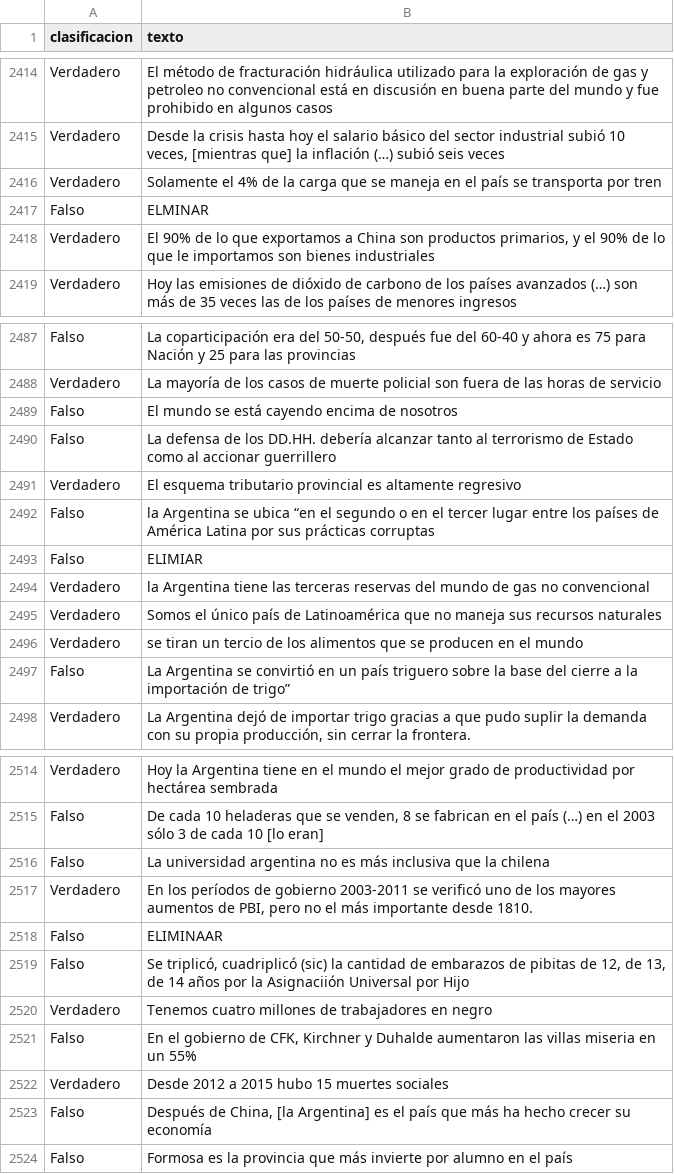
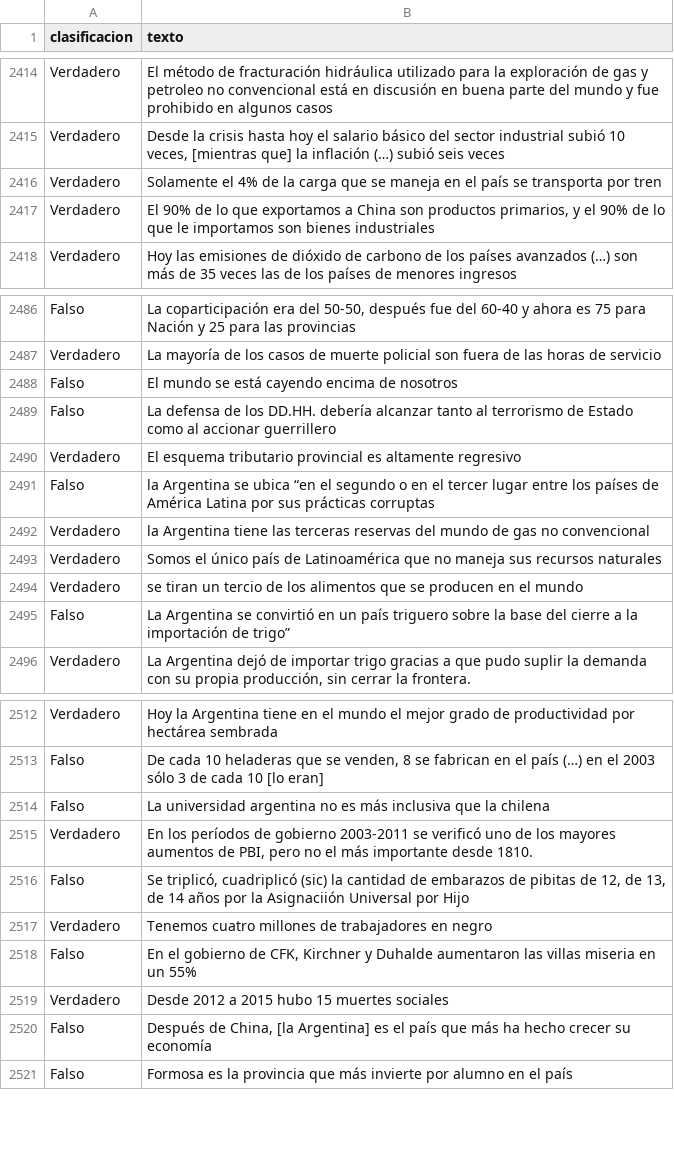
Before and after one commit to Verificado-Profesional/data-modeling, a CSV file: veracity-classification/data/data_arg_raw.csv (was veracity-classification/data/chequeado_raw.csv), drawn as a sheet; only a part is shown, gaps mark what is left out; the diff names each change by its address in the sheet, - before the commit and + after, or states it on an @@ line.

```diff
--- a/veracity-classification/data/chequeado_raw.csv
+++ b/veracity-classification/data/data_arg_raw.csv
-row 2417: Falso | ELMINAR
-row 2493: Falso | ELIMIAR
-row 2518: Falso | ELIMINAAR
```
Also changed, not shown: veracity-classification/data/data_arg.csv, 14 other files.
